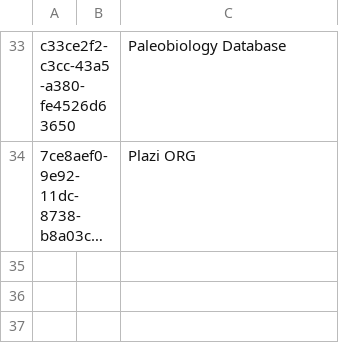
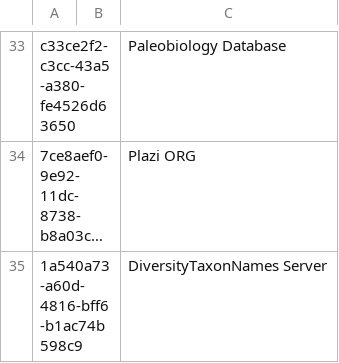
Before and after one commit to gbif/checklistbank, a TSV file: checklistbank-nub/nub-sources.tsv, drawn as a sheet; only a part is shown, gaps mark what is left out; long unchanged cells end in …; the diff names each change by its address in the sheet, - before the commit and + after, or states it on an @@ line.

Commit message:
adding DiversityTaxonNames Server

```diff
--- a/checklistbank-nub/nub-sources.tsv
+++ b/checklistbank-nub/nub-sources.tsv
+row 35: 1a540a73-a60d-4816-bff6-b1ac74b598c9 |  | DiversityTaxonNames Server
```
